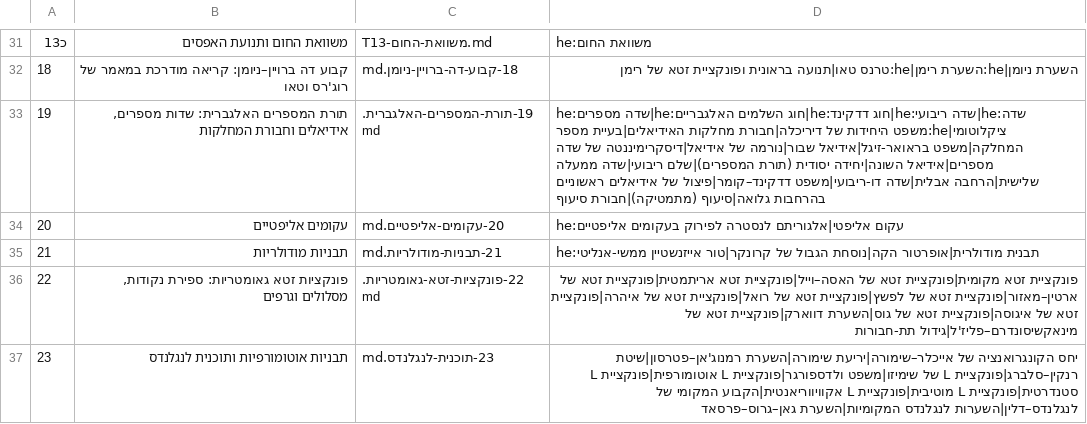
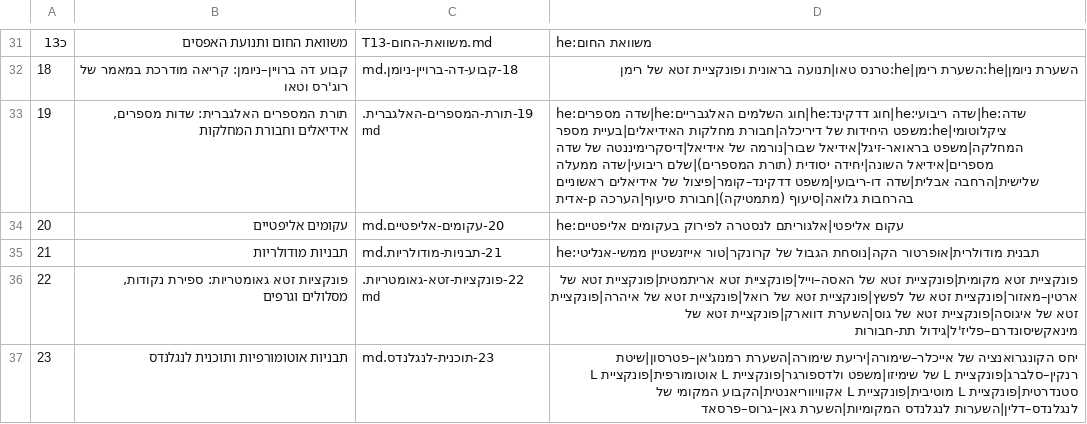
Before and after one commit to gershonavi/WIKI, a TSV file: course/units.tsv, drawn as a sheet; only a part is shown, gaps mark what is left out.

```diff
--- a/course/units.tsv
+++ b/course/units.tsv
@@ -32,3 +32,3 @@
 18	קבוע דה ברויין–ניומן: קריאה מודרכת במאמר של רוג'רס וטאו	18-קבוע-דה-ברויין-ניומן.md	השערת ניומן|he:השערת רימן|he:טרנס טאו|תנועה בראונית ופונקציית זטא של רימן
-19	תורת המספרים האלגברית: שדות מספרים, אידיאלים וחבורת המחלקות	19-תורת-המספרים-האלגברית.md	he:שדה מספרים|he:חוג השלמים האלגבריים|he:חוג דדקינד|he:שדה ריבועי|he:שדה ציקלוטומי|he:משפט היחידות של דיריכלה|חבורת מחלקות האידיאלים|בעיית מספר המחלקה|משפט בראואר-זיגל|אידיאל שבור|נורמה של אידיאל|דיסקרימיננטה של שדה מספרים|אידיאל השונה|יחידה יסודית (תורת המספרים)|שלם ריבועי|שדה ממעלה שלישית|הרחבה אבלית|שדה דו-ריבועי|משפט דדקינד–קומר|פיצול של אידיאלים ראשוניים בהרחבות גלואה|סיעוף (מתמטיקה)|חבורת סיעוף
+19	תורת המספרים האלגברית: שדות מספרים, אידיאלים וחבורת המחלקות	19-תורת-המספרים-האלגברית.md	he:שדה מספרים|he:חוג השלמים האלגבריים|he:חוג דדקינד|he:שדה ריבועי|he:שדה ציקלוטומי|he:משפט היחידות של דיריכלה|חבורת מחלקות האידיאלים|בעיית מספר המחלקה|משפט בראואר-זיגל|אידיאל שבור|נורמה של אידיאל|דיסקרימיננטה של שדה מספרים|אידיאל השונה|יחידה יסודית (תורת המספרים)|שלם ריבועי|שדה ממעלה שלישית|הרחבה אבלית|שדה דו-ריבועי|משפט דדקינד–קומר|פיצול של אידיאלים ראשוניים בהרחבות גלואה|סיעוף (מתמטיקה)|חבורת סיעוף|הערכה p-אדית
 20	עקומים אליפטיים	20-עקומים-אליפטיים.md	he:עקום אליפטי|אלגוריתם לנסטרה לפירוק בעקומים אליפטיים
```
Also changed, not shown: sources.tsv, 7 other files.
